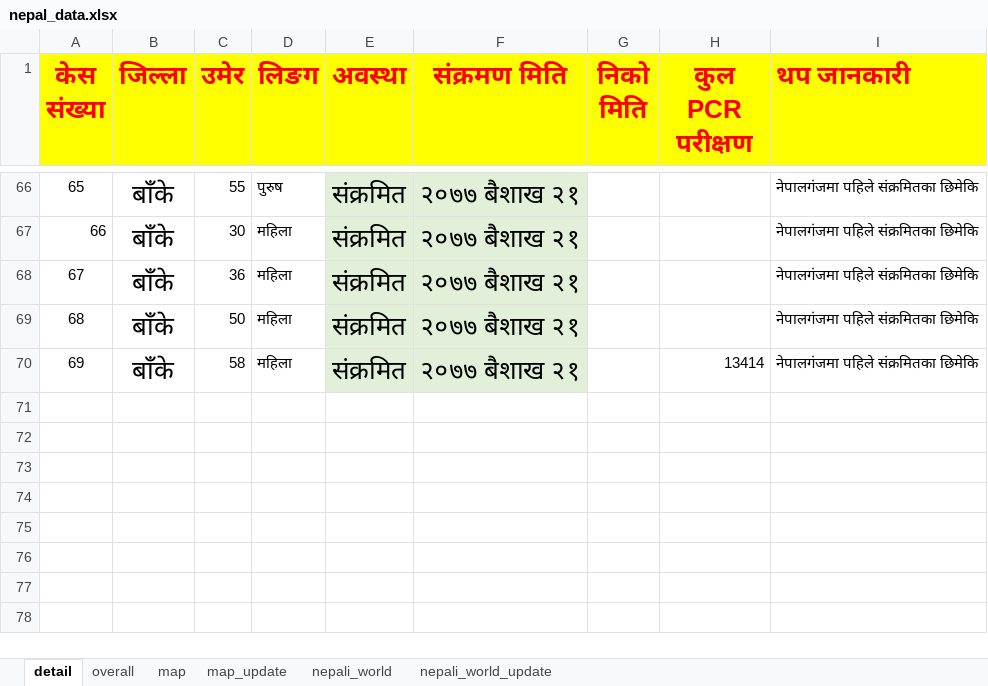
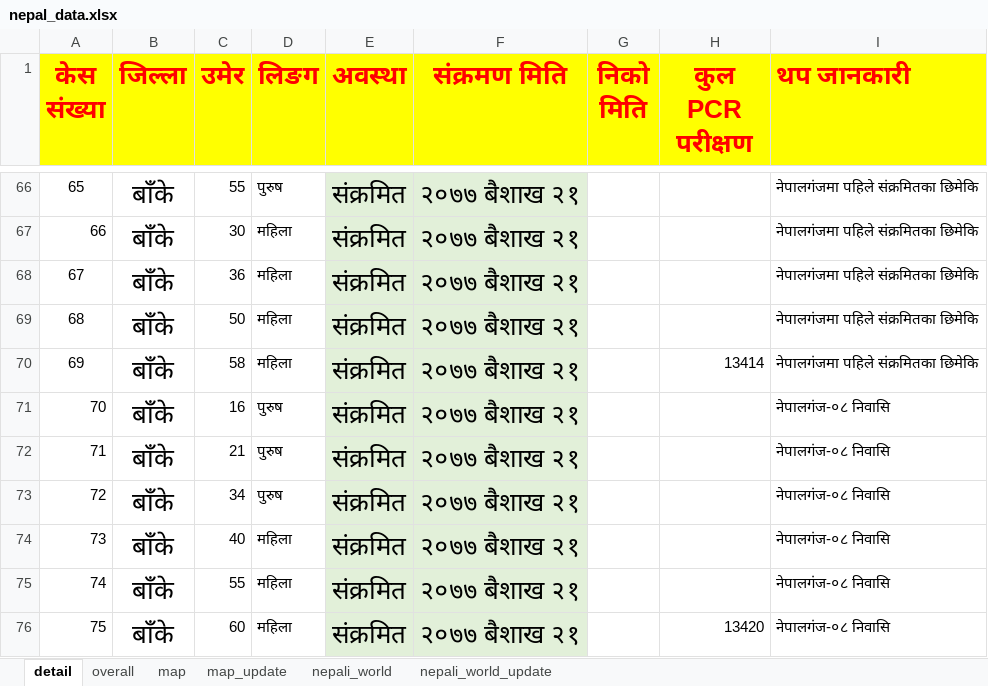
Before and after one commit to bibhadhungel/covidnepal.github.io, an Excel workbook: nepal_data.xlsx, sheet detail, drawn as a sheet; only a part is shown, gaps mark what is left out; values as stored, in another font and other column widths than the file's, no borders; the diff names each change by its address in the sheet, - before the commit and + after, or states it on an @@ line.

```diff
--- a/nepal_data.xlsx (sheet detail)
+++ b/nepal_data.xlsx (sheet detail)
+row 71: 70 | बाँके | 16 | पुरुष | संक्रमित | २०७७ बैशाख २१ |  |  | नेपालगंज-०८ निवासि
+row 72: 71 | बाँके | 21 | पुरुष | संक्रमित | २०७७ बैशाख २१ |  |  | नेपालगंज-०८ निवासि
+row 73: 72 | बाँके | 34 | पुरुष | संक्रमित | २०७७ बैशाख २१ |  |  | नेपालगंज-०८ निवासि
+row 74: 73 | बाँके | 40 | महिला | संक्रमित | २०७७ बैशाख २१ |  |  | नेपालगंज-०८ निवासि
+row 75: 74 | बाँके | 55 | महिला | संक्रमित | २०७७ बैशाख २१ |  |  | नेपालगंज-०८ निवासि
+row 76: 75 | बाँके | 60 | महिला | संक्रमित | २०७७ बैशाख २१ |  | 13420 | नेपालगंज-०८ निवासि
```
Also changed, not shown: sheet map_update, sheet overall, sheet map, world_data.xlsx, 6 other files.
